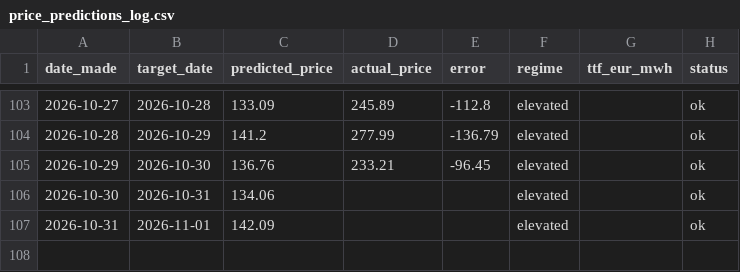
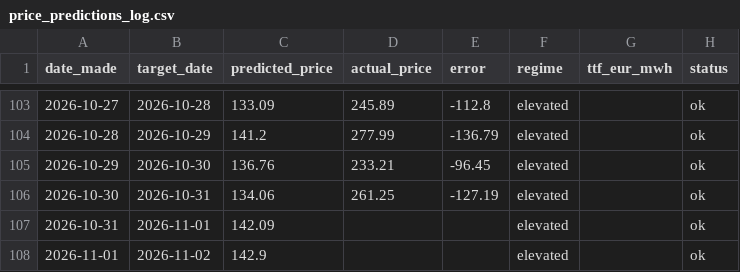
Before and after one commit to Evanssdas/Price-Forecaster, a CSV file: price_predictions_log.csv, drawn as a sheet; only a part is shown, gaps mark what is left out.

```diff
--- a/price_predictions_log.csv
+++ b/price_predictions_log.csv
@@ -105,3 +105,4 @@ date_made,target_date,predicted_price,actual_price,error,regime,ttf_eur_mwh,stat
 2026-10-29,2026-10-30,136.76,233.21,-96.45,elevated,,ok
-2026-10-30,2026-10-31,134.06,,,elevated,,ok
+2026-10-30,2026-10-31,134.06,261.25,-127.19,elevated,,ok
 2026-10-31,2026-11-01,142.09,,,elevated,,ok
+2026-11-01,2026-11-02,142.9,,,elevated,,ok
```
